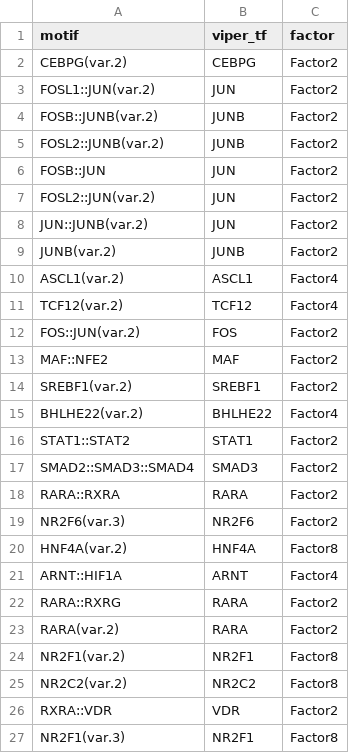
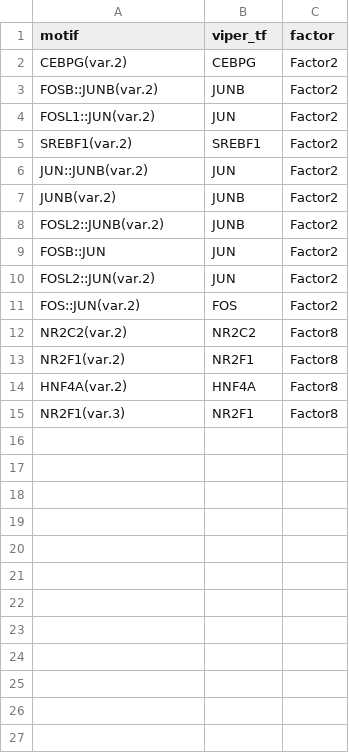
Before and after one commit to EpigenomeInformatics/methylTFR_manuscript, a CSV file: tables/bp_motif_viper_pairs.csv, drawn as a sheet.

```diff
--- a/tables/bp_motif_viper_pairs.csv
+++ b/tables/bp_motif_viper_pairs.csv
@@ -2,4 +2,7 @@
 "CEBPG(var.2)","CEBPG","Factor2"
+"FOSB::JUNB(var.2)","JUNB","Factor2"
 "FOSL1::JUN(var.2)","JUN","Factor2"
-"FOSB::JUNB(var.2)","JUNB","Factor2"
+"SREBF1(var.2)","SREBF1","Factor2"
+"JUN::JUNB(var.2)","JUN","Factor2"
+"JUNB(var.2)","JUNB","Factor2"
 "FOSL2::JUNB(var.2)","JUNB","Factor2"
@@ -7,21 +10,6 @@
 "FOSL2::JUN(var.2)","JUN","Factor2"
-"JUN::JUNB(var.2)","JUN","Factor2"
-"JUNB(var.2)","JUNB","Factor2"
-"ASCL1(var.2)","ASCL1","Factor4"
-"TCF12(var.2)","TCF12","Factor4"
 "FOS::JUN(var.2)","FOS","Factor2"
-"MAF::NFE2","MAF","Factor2"
-"SREBF1(var.2)","SREBF1","Factor2"
-"BHLHE22(var.2)","BHLHE22","Factor4"
-"STAT1::STAT2","STAT1","Factor2"
-"SMAD2::SMAD3::SMAD4","SMAD3","Factor2"
-"RARA::RXRA","RARA","Factor2"
-"NR2F6(var.3)","NR2F6","Factor2"
+"NR2C2(var.2)","NR2C2","Factor8"
+"NR2F1(var.2)","NR2F1","Factor8"
 "HNF4A(var.2)","HNF4A","Factor8"
-"ARNT::HIF1A","ARNT","Factor4"
-"RARA::RXRG","RARA","Factor2"
-"RARA(var.2)","RARA","Factor2"
-"NR2F1(var.2)","NR2F1","Factor8"
-"NR2C2(var.2)","NR2C2","Factor8"
-"RXRA::VDR","VDR","Factor2"
 "NR2F1(var.3)","NR2F1","Factor8"
```
Also changed, not shown: tables/bp_mtfr_viper_row_correlation.csv, 10 other files.
